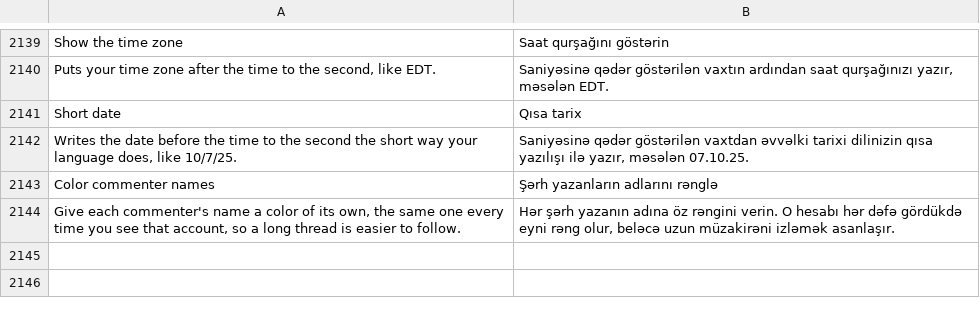
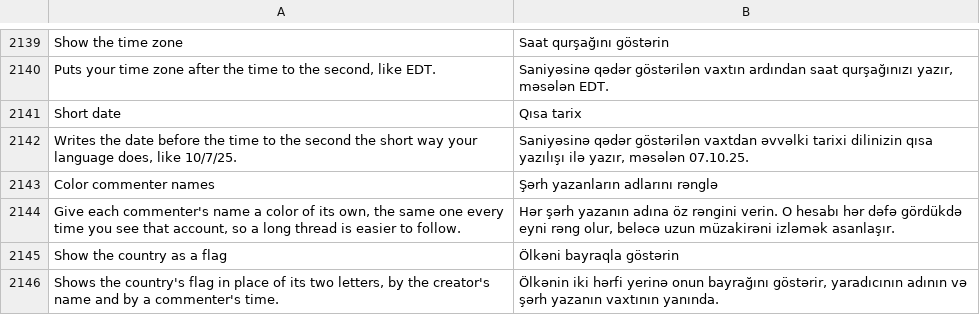
Before and after one commit to Nezumi-2711/HushFeed, a TSV file: extensions/tiktok/src/main/l10n/az.tsv, drawn as a sheet; only a part is shown, gaps mark what is left out; the diff names each change by its address in the sheet, - before the commit and + after, or states it on an @@ line.

```diff
--- a/extensions/tiktok/src/main/l10n/az.tsv
+++ b/extensions/tiktok/src/main/l10n/az.tsv
+row 2145: Show the country as a flag | Ölkəni bayraqla göstərin
+row 2146: Shows the country's flag in place of its two letters, by the creator's name and by a commenter's time. | Ölkənin iki hərfi yerinə onun bayrağını göstərir, yaradıcının adının və şərh yazanın vaxtının yanında.
```
Also changed, not shown: extensions/tiktok/src/main/l10n/de.tsv, extensions/tiktok/src/main/l10n/es.tsv, 22 other files.
